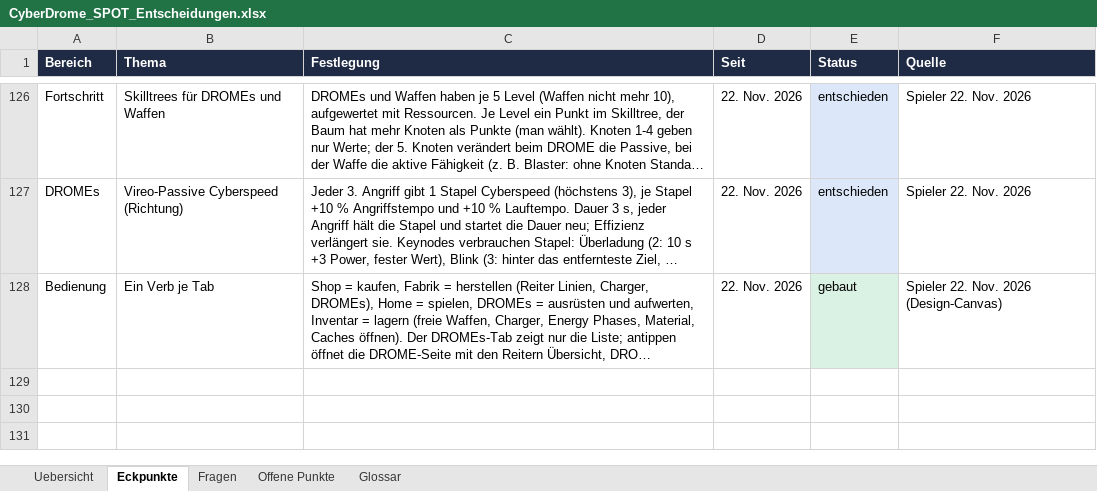
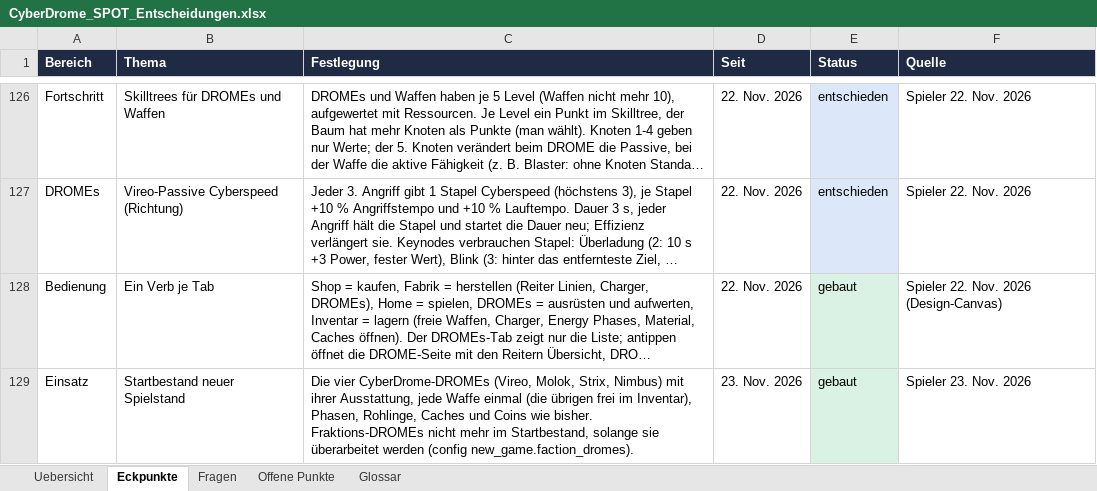
Before and after one commit to Longuspong/CyberDrome, an Excel workbook: docs/spot/CyberDrome_SPOT_Entscheidungen.xlsx, sheet Eckpunkte, drawn as a sheet; only a part is shown, gaps mark what is left out; long unchanged cells end in …; values as stored, in another font and other column widths than the file's, no borders; the diff names each change by its address in the sheet, - before the commit and + after, or states it on an @@ line.

```diff
--- a/docs/spot/CyberDrome_SPOT_Entscheidungen.xlsx (sheet Eckpunkte)
+++ b/docs/spot/CyberDrome_SPOT_Entscheidungen.xlsx (sheet Eckpunkte)
+row 129: Einsatz | Startbestand neuer Spielstand | Die vier CyberDrome-DROMEs (Vireo, Molok, Strix, Nimbus) mit ihrer Ausstattung, jede Waffe einmal (die übrigen frei im Inventar), Phasen, Rohlinge, Caches und Coins wie bisher. Fraktions-DROMEs nicht mehr im Startbestand, solange sie überarbeitet werden (config new_game.faction_dromes). | 23. Nov. 2026 | gebaut | Spieler 23. Nov. 2026
```
Also changed, not shown: docs/spot/CyberDrome_SPOT_Balance.xlsx, docs/spot/CyberDrome_SPOT_Module.xlsx, 8 other files.
